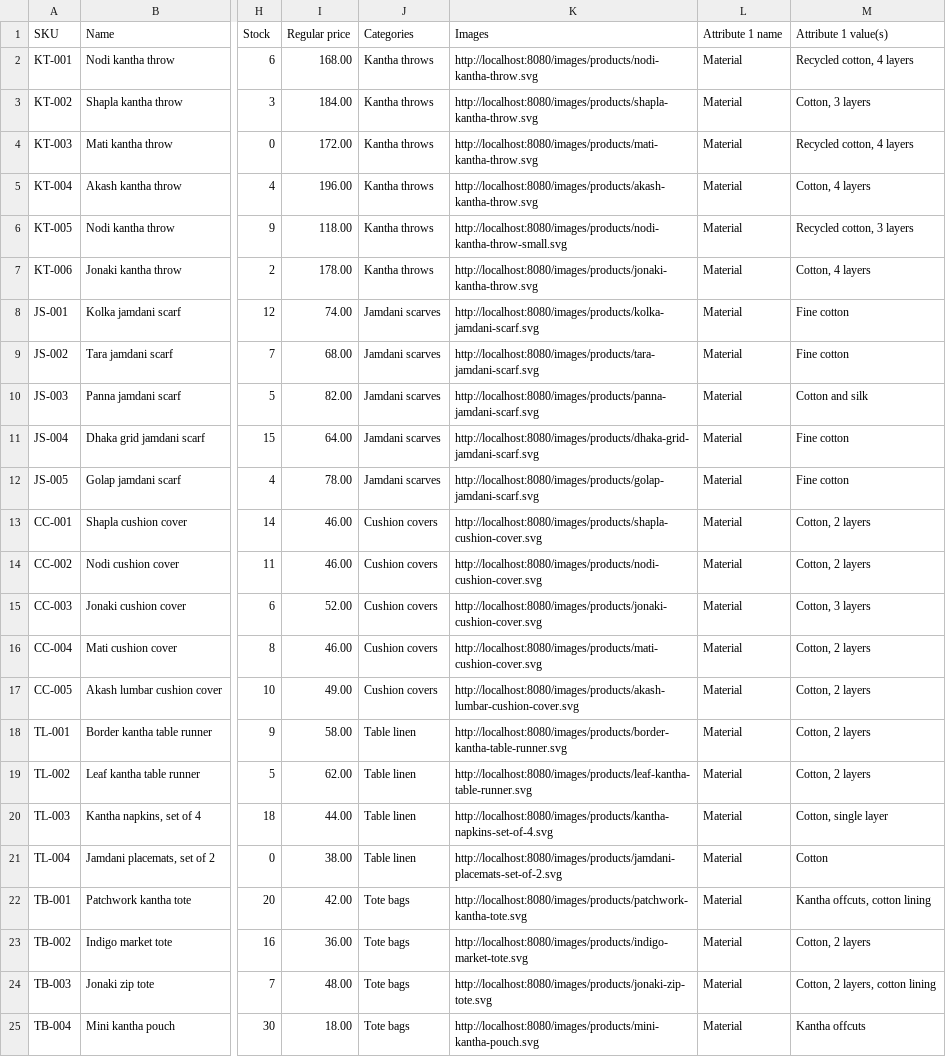
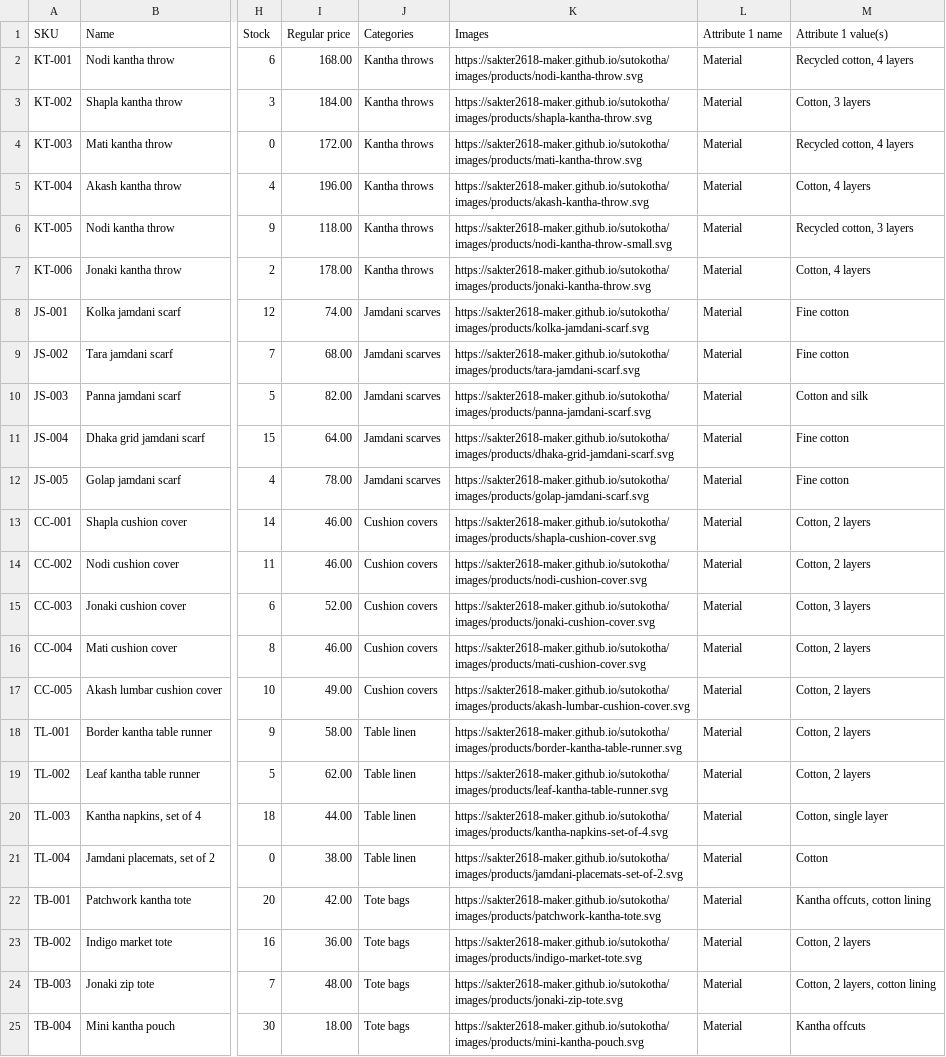
Before and after one commit to sakter2618-maker/sutokotha, a CSV file: data/woocommerce-products.csv, drawn as a sheet; only a part is shown, gaps mark what is left out; the diff names each change by its address in the sheet, - before the commit and + after, or states it on an @@ line.

```diff
--- a/data/woocommerce-products.csv
+++ b/data/woocommerce-products.csv
-K2 (Images): http://localhost:8080/images/products/nodi-kantha-throw.svg
+K2 (Images): https://sakter2618-maker.github.io/sutokotha/images/products/nodi-kantha-throw.svg
-K3 (Images): http://localhost:8080/images/products/shapla-kantha-throw.svg
+K3 (Images): https://sakter2618-maker.github.io/sutokotha/images/products/shapla-kantha-throw.svg
-K4 (Images): http://localhost:8080/images/products/mati-kantha-throw.svg
+K4 (Images): https://sakter2618-maker.github.io/sutokotha/images/products/mati-kantha-throw.svg
-K5 (Images): http://localhost:8080/images/products/akash-kantha-throw.svg
+K5 (Images): https://sakter2618-maker.github.io/sutokotha/images/products/akash-kantha-throw.svg
-K6 (Images): http://localhost:8080/images/products/nodi-kantha-throw-small.svg
+K6 (Images): https://sakter2618-maker.github.io/sutokotha/images/products/nodi-kantha-throw-small.svg
-K7 (Images): http://localhost:8080/images/products/jonaki-kantha-throw.svg
+K7 (Images): https://sakter2618-maker.github.io/sutokotha/images/products/jonaki-kantha-throw.svg
-K8 (Images): http://localhost:8080/images/products/kolka-jamdani-scarf.svg
+K8 (Images): https://sakter2618-maker.github.io/sutokotha/images/products/kolka-jamdani-scarf.svg
-K9 (Images): http://localhost:8080/images/products/tara-jamdani-scarf.svg
+K9 (Images): https://sakter2618-maker.github.io/sutokotha/images/products/tara-jamdani-scarf.svg
-K10 (Images): http://localhost:8080/images/products/panna-jamdani-scarf.svg
+K10 (Images): https://sakter2618-maker.github.io/sutokotha/images/products/panna-jamdani-scarf.svg
-K11 (Images): http://localhost:8080/images/products/dhaka-grid-jamdani-scarf.svg
+K11 (Images): https://sakter2618-maker.github.io/sutokotha/images/products/dhaka-grid-jamdani-scarf.svg
-K12 (Images): http://localhost:8080/images/products/golap-jamdani-scarf.svg
+K12 (Images): https://sakter2618-maker.github.io/sutokotha/images/products/golap-jamdani-scarf.svg
-K13 (Images): http://localhost:8080/images/products/shapla-cushion-cover.svg
+K13 (Images): https://sakter2618-maker.github.io/sutokotha/images/products/shapla-cushion-cover.svg
-K14 (Images): http://localhost:8080/images/products/nodi-cushion-cover.svg
+K14 (Images): https://sakter2618-maker.github.io/sutokotha/images/products/nodi-cushion-cover.svg
-K15 (Images): http://localhost:8080/images/products/jonaki-cushion-cover.svg
+K15 (Images): https://sakter2618-maker.github.io/sutokotha/images/products/jonaki-cushion-cover.svg
-K16 (Images): http://localhost:8080/images/products/mati-cushion-cover.svg
+K16 (Images): https://sakter2618-maker.github.io/sutokotha/images/products/mati-cushion-cover.svg
-K17 (Images): http://localhost:8080/images/products/akash-lumbar-cushion-cover.svg
+K17 (Images): https://sakter2618-maker.github.io/sutokotha/images/products/akash-lumbar-cushion-cover.svg
-K18 (Images): http://localhost:8080/images/products/border-kantha-table-runner.svg
+K18 (Images): https://sakter2618-maker.github.io/sutokotha/images/products/border-kantha-table-runner.svg
-K19 (Images): http://localhost:8080/images/products/leaf-kantha-table-runner.svg
+K19 (Images): https://sakter2618-maker.github.io/sutokotha/images/products/leaf-kantha-table-runner.svg
-K20 (Images): http://localhost:8080/images/products/kantha-napkins-set-of-4.svg
+K20 (Images): https://sakter2618-maker.github.io/sutokotha/images/products/kantha-napkins-set-of-4.svg
-K21 (Images): http://localhost:8080/images/products/jamdani-placemats-set-of-2.svg
+K21 (Images): https://sakter2618-maker.github.io/sutokotha/images/products/jamdani-placemats-set-of-2.svg
-K22 (Images): http://localhost:8080/images/products/patchwork-kantha-tote.svg
+K22 (Images): https://sakter2618-maker.github.io/sutokotha/images/products/patchwork-kantha-tote.svg
-K23 (Images): http://localhost:8080/images/products/indigo-market-tote.svg
+K23 (Images): https://sakter2618-maker.github.io/sutokotha/images/products/indigo-market-tote.svg
-K24 (Images): http://localhost:8080/images/products/jonaki-zip-tote.svg
+K24 (Images): https://sakter2618-maker.github.io/sutokotha/images/products/jonaki-zip-tote.svg
-K25 (Images): http://localhost:8080/images/products/mini-kantha-pouch.svg
+K25 (Images): https://sakter2618-maker.github.io/sutokotha/images/products/mini-kantha-pouch.svg
```
Also changed, not shown: 1 other file.
